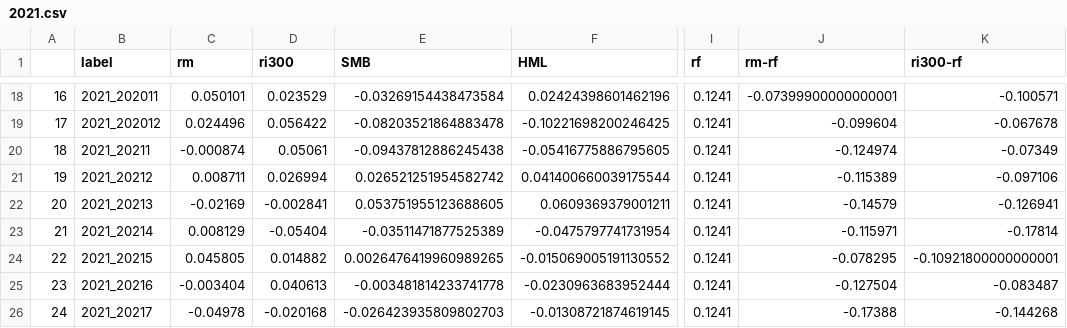
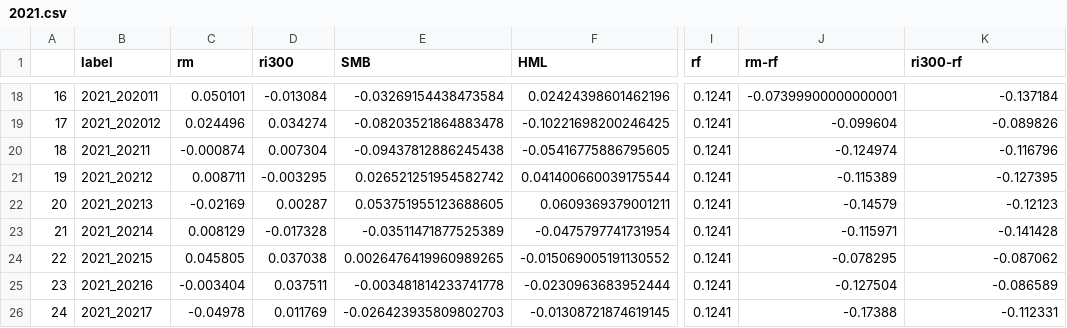
Before and after one commit to zhangyiyao020801/FamaFrench, a CSV file: data/step3/2021.csv, drawn as a sheet; only a part is shown, gaps mark what is left out; the diff covers the shown part only; the diff names each change by its address in the sheet, - before the commit and + after, or states it on an @@ line.

```diff
--- a/data/step3/2021.csv
+++ b/data/step3/2021.csv
-D18 (ri300): 0.023529
+D18 (ri300): -0.013084
-K18 (ri300-rf): -0.100571
+K18 (ri300-rf): -0.137184
-D19 (ri300): 0.056422
+D19 (ri300): 0.034274
-K19 (ri300-rf): -0.067678
+K19 (ri300-rf): -0.089826
-D20 (ri300): 0.05061
+D20 (ri300): 0.007304
-K20 (ri300-rf): -0.07349
+K20 (ri300-rf): -0.116796
-D21 (ri300): 0.026994
+D21 (ri300): -0.003295
-K21 (ri300-rf): -0.097106
+K21 (ri300-rf): -0.127395
-D22 (ri300): -0.002841
+D22 (ri300): 0.00287
-K22 (ri300-rf): -0.126941
+K22 (ri300-rf): -0.12123
-D23 (ri300): -0.05404
+D23 (ri300): -0.017328
-K23 (ri300-rf): -0.17814
+K23 (ri300-rf): -0.141428
-D24 (ri300): 0.014882
+D24 (ri300): 0.037038
-K24 (ri300-rf): -0.10921800000000001
+K24 (ri300-rf): -0.087062
-D25 (ri300): 0.040613
+D25 (ri300): 0.037511
-K25 (ri300-rf): -0.083487
+K25 (ri300-rf): -0.086589
-D26 (ri300): -0.020168
+D26 (ri300): 0.011769
-K26 (ri300-rf): -0.144268
+K26 (ri300-rf): -0.112331
```
Also changed, not shown: 32 edited cells elsewhere in this file, data/step3/2012.csv, data/step3/2013.csv, 12 other files.
